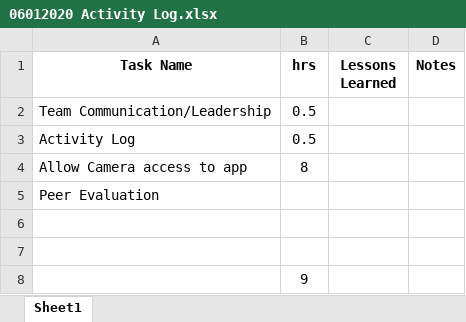
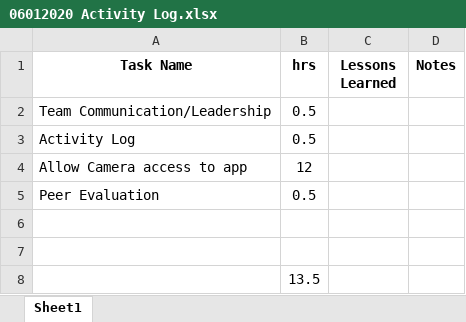
Before and after one commit to seanbr01/ISIT-322-Developing-Mobile-Applications, an Excel workbook: Week09/06012020 Activity Log.xlsx, sheet Sheet1, drawn as a sheet; values as stored, in another font and other column widths than the file's, no borders; table styles not drawn; the diff names each change by its address in the sheet, - before the commit and + after, or states it on an @@ line.

```diff
--- a/Week09/06012020 Activity Log.xlsx (sheet Sheet1)
+++ b/Week09/06012020 Activity Log.xlsx (sheet Sheet1)
-B4 (hrs): 8
+B4 (hrs): 12
-B5 (hrs): (empty)
+B5 (hrs): 0.5
-B8 (hrs): 9
+B8 (hrs): 13.5
```
Also changed, not shown: 7 other files.
